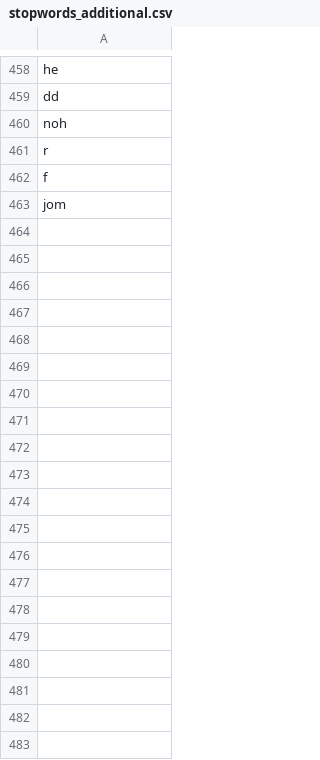
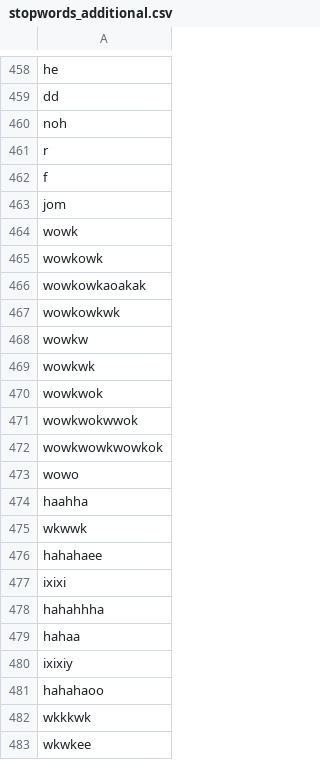
Before and after one commit to mkom23/mkom23-repo-sentiment, a CSV file: stopwords_additional.csv, drawn as a sheet; only a part is shown, gaps mark what is left out; the diff covers the shown part only.

Commit message:
Update stopwords_additional.csv

```diff
--- a/stopwords_additional.csv
+++ b/stopwords_additional.csv
@@ -463 +463,21 @@ f
 jom
+wowk
+wowkowk
+wowkowkaoakak
+wowkowkwk
+wowkw
+wowkwk
+wowkwok
+wowkwokwwok
+wowkwowkwowkok
+wowo
+haahha
+wkwwk
+hahahaee
+ixixi
+hahahhha
+hahaa
+ixixiy
+hahahaoo
+wkkkwk
+wkwkee
```
Also changed, not shown: 53 added rows elsewhere in this file.
